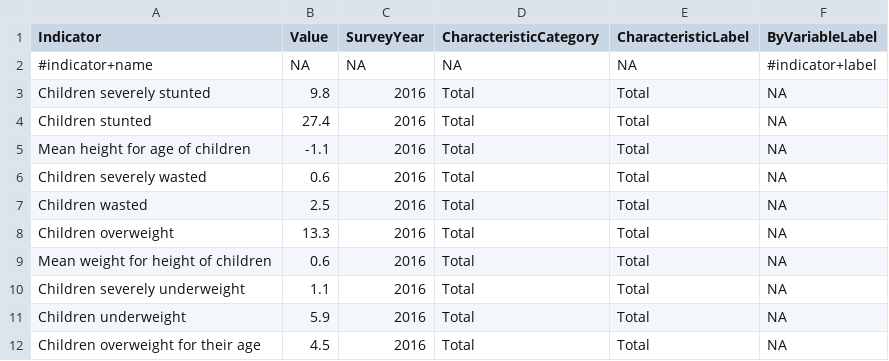
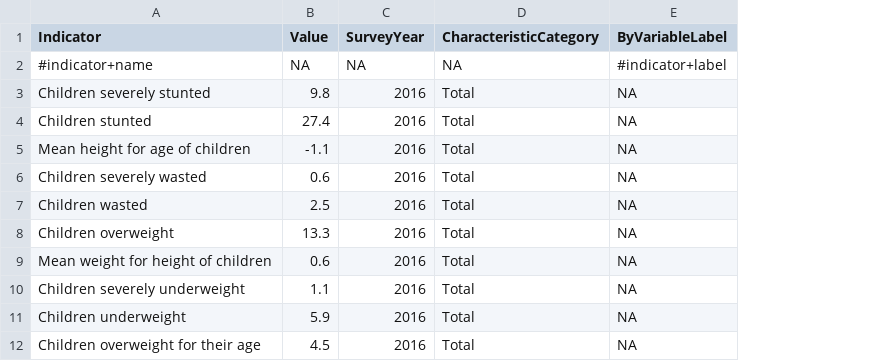
Before and after one commit to spoja-10/BIN381_PROJECT, a CSV file: data/transformed_data/anthropometry_national_zaf.csv, drawn as a sheet; only a part is shown; the diff names each change by its address in the sheet, - before the commit and + after, or states it on an @@ line.

```diff
--- a/data/transformed_data/anthropometry_national_zaf.csv
+++ b/data/transformed_data/anthropometry_national_zaf.csv
-column E (CharacteristicLabel), rows 2-12: NA | Total | Total | Total | Total | Total | Total | Total | Total | Total | Total
```
Also changed, not shown: data/transformed_data/access-to-health-care_national_zaf.csv, data/transformed_data/dhs-quickstats_national_zaf.csv, 11 other files.
